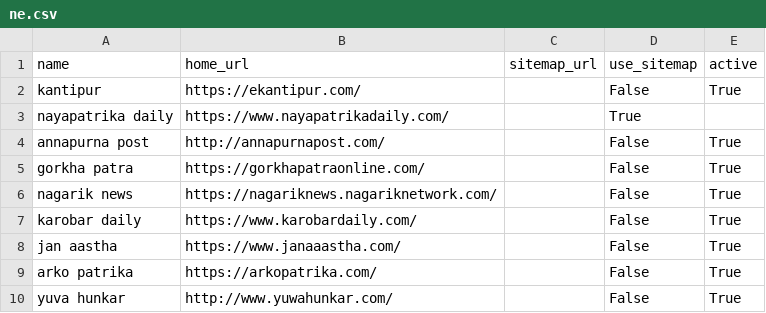
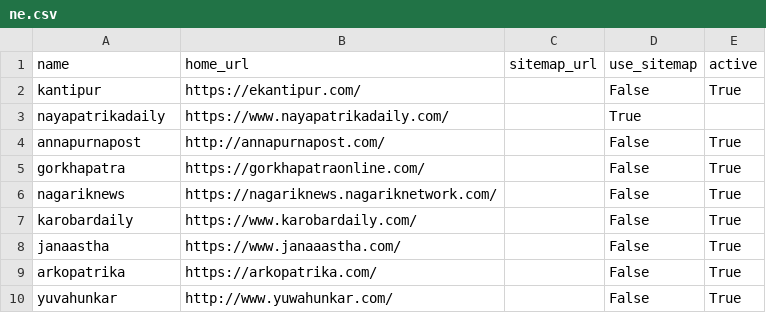
Before and after one commit to divkakwani/webcorpus, a CSV file: sources/ne.csv, drawn as a sheet.

```diff
--- a/sources/ne.csv
+++ b/sources/ne.csv
@@ -2,9 +2,9 @@ name,home_url,sitemap_url,use_sitemap,active
 kantipur,https://ekantipur.com/,,False,True
-nayapatrika daily,https://www.nayapatrikadaily.com/,,True
-annapurna post,http://annapurnapost.com/,,False,True
-gorkha patra,https://gorkhapatraonline.com/,,False,True
-nagarik news,https://nagariknews.nagariknetwork.com/,,False,True
-karobar daily,https://www.karobardaily.com/,,False,True
-jan aastha,https://www.janaaastha.com/,,False,True
-arko patrika,https://arkopatrika.com/,,False,True
-yuva hunkar,http://www.yuwahunkar.com/,,False,True
+nayapatrikadaily,https://www.nayapatrikadaily.com/,,True
+annapurnapost,http://annapurnapost.com/,,False,True
+gorkhapatra,https://gorkhapatraonline.com/,,False,True
+nagariknews,https://nagariknews.nagariknetwork.com/,,False,True
+karobardaily,https://www.karobardaily.com/,,False,True
+janaastha,https://www.janaaastha.com/,,False,True
+arkopatrika,https://arkopatrika.com/,,False,True
+yuvahunkar,http://www.yuwahunkar.com/,,False,True
```
Also changed, not shown: 2 other files.
